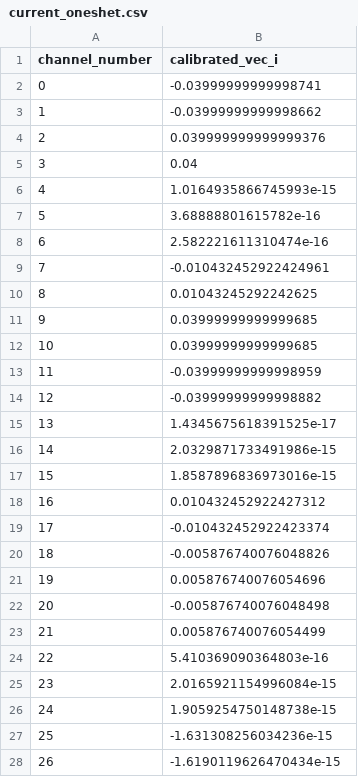
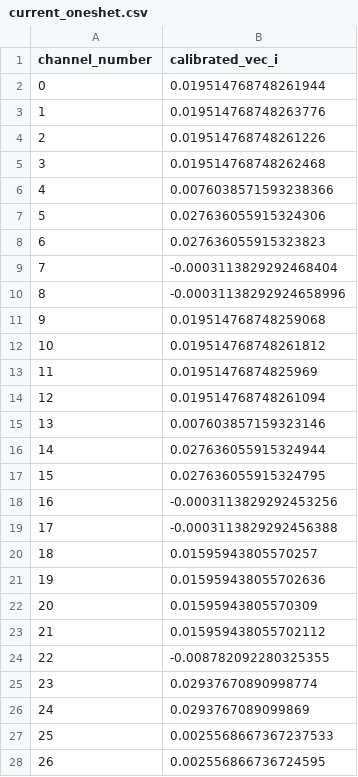
Before and after one commit to amalajaison/squares, a CSV file: current_oneshet.csv, drawn as a sheet; only a part is shown; the diff covers the shown part only.

Commit message:
updated the code:
1. added x-,y-,z-scan.out, and their target.out files.
2. added a logic numbering for the coils.
3. working to display the logic numbering on the msr wall plot.

```diff
--- a/current_oneshet.csv
+++ b/current_oneshet.csv
@@ -1,28 +1,28 @@
 channel_number,calibrated_vec_i
-0,-0.03999999999998741
-1,-0.03999999999998662
-2,0.039999999999999376
-3,0.04
-4,1.0164935866745993e-15
-5,3.68888801615782e-16
-6,2.582221611310474e-16
-7,-0.010432452922424961
-8,0.01043245292242625
-9,0.03999999999999685
-10,0.03999999999999685
-11,-0.03999999999998959
-12,-0.03999999999998882
-13,1.4345675618391525e-17
-14,2.0329871733491986e-15
-15,1.8587896836973016e-15
-16,0.010432452922427312
-17,-0.010432452922423374
-18,-0.005876740076048826
-19,0.005876740076054696
-20,-0.005876740076048498
-21,0.005876740076054499
-22,5.410369090364803e-16
-23,2.0165921154996084e-15
-24,1.9059254750148738e-15
-25,-1.631308256034236e-15
-26,-1.6190119626470434e-15
+0,0.019514768748261944
+1,0.019514768748263776
+2,0.019514768748261226
+3,0.019514768748262468
+4,0.0076038571593238366
+5,0.027636055915324306
+6,0.027636055915323823
+7,-0.0003113829292468404
+8,-0.00031138292924658996
+9,0.019514768748259068
+10,0.019514768748261812
+11,0.01951476874825969
+12,0.019514768748261094
+13,0.007603857159323146
+14,0.027636055915324944
+15,0.027636055915324795
+16,-0.0003113829292453256
+17,-0.0003113829292456388
+18,0.01595943805570257
+19,0.015959438055702636
+20,0.01595943805570309
+21,0.015959438055702112
+22,-0.008782092280325355
+23,0.02937670890998774
+24,0.0293767089099869
+25,0.0025568667367237533
+26,0.002556866736724595
```
Also changed, not shown: 23 edited cells elsewhere in this file, 11 other files.
